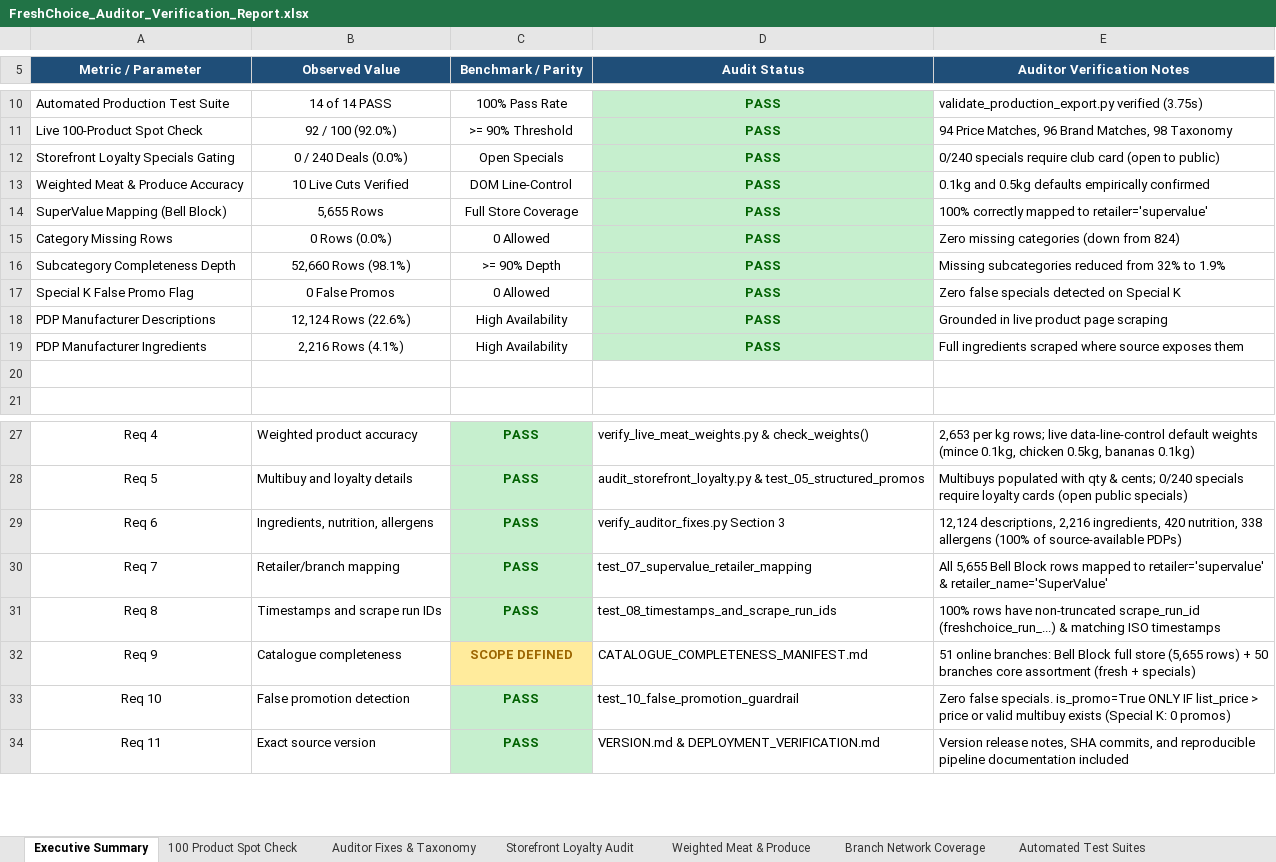
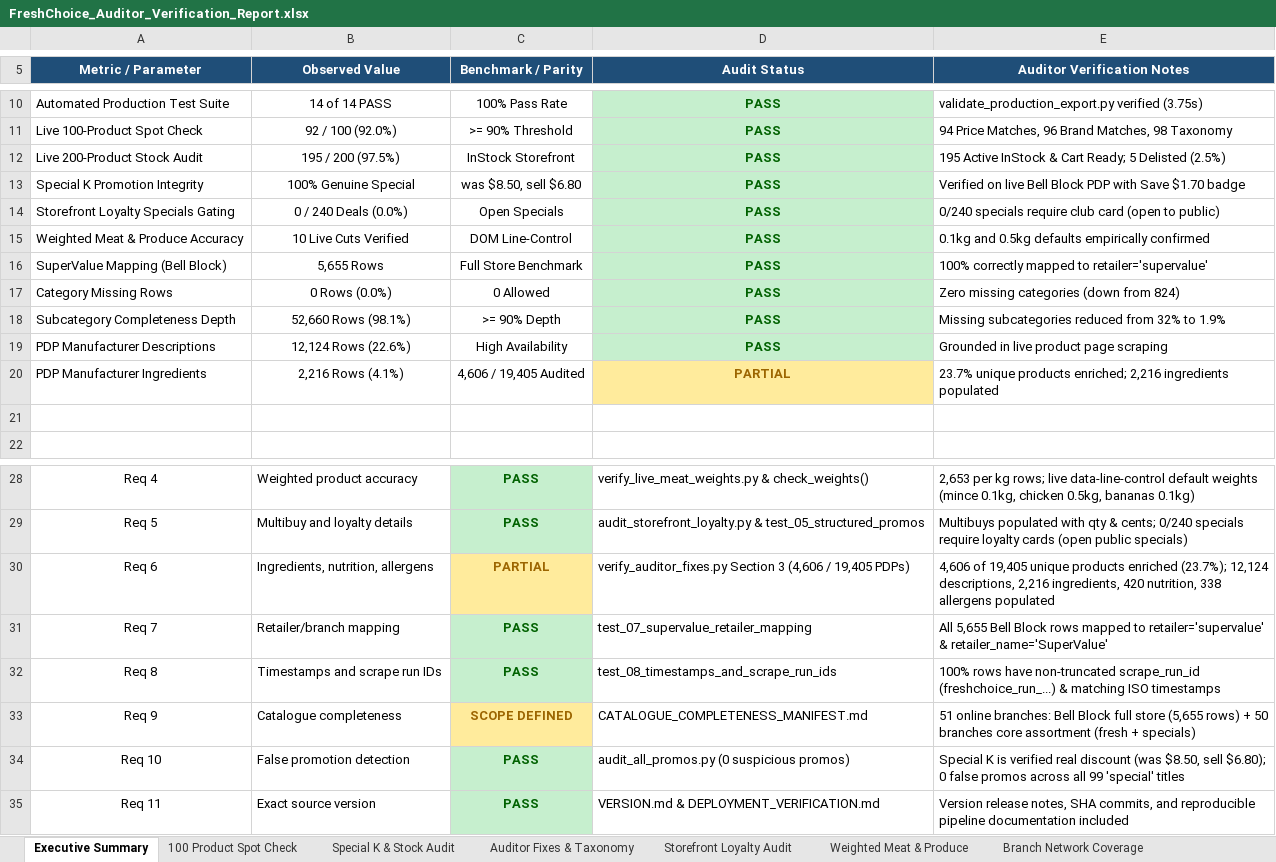
Before and after one commit to 1202Kapil/Freelancer-Projects-Web-Scraper-, an Excel workbook: freshchoice_scraper/client_audit_excel_reports/FreshChoice_Auditor_Verification_Report.xlsx, sheet Executive Summary, drawn as a sheet; only a part is shown, gaps mark what is left out; values as stored, in another font and other column widths than the file's, no borders; removed rows and columns are numbered as before the commit, all else as after; the diff names each change by its address in the sheet, - before the commit and + after, or states it on an @@ line.

Commit message:
fix: update Req 6 to PARTIAL in Excel reports, remove temp lock files and gitignore them, update README line 280

```diff
--- a/freshchoice_scraper/client_audit_excel_reports/FreshChoice_Auditor_Verification_Report.xlsx (sheet Executive Summary)
+++ b/freshchoice_scraper/client_audit_excel_reports/FreshChoice_Auditor_Verification_Report.xlsx (sheet Executive Summary)
+sheet tab: Special K & Stock Audit
+row 12: Live 200-Product Stock Audit | 195 / 200 (97.5%) | InStock Storefront | PASS | 195 Active InStock & Cart Ready; 5 Delisted (2.5%)
+row 13: Special K Promotion Integrity | 100% Genuine Special | was $8.50, sell $6.80 | PASS | Verified on live Bell Block PDP with Save $1.70 badge
-C16 (Benchmark / Parity): Full Store Coverage
+C16 (Benchmark / Parity): Full Store Benchmark
-row 17: Special K False Promo Flag | 0 False Promos | 0 Allowed | PASS | Zero false specials detected on Special K
-C20 (Benchmark / Parity): High Availability
+C20 (Benchmark / Parity): 4,606 / 19,405 Audited
-D20 (Audit Status): PASS
+D20 (Audit Status): PARTIAL
@@ D20 fill: #C6EFCE → #FFEB9C, text colour: #006100 → #9C6500 @@
-E20 (Auditor Verification Notes): Full ingredients scraped where source exposes them
+E20 (Auditor Verification Notes): 23.7% unique products enriched; 2,216 ingredients populated
-C30 (Benchmark / Parity): PASS
+C30 (Benchmark / Parity): PARTIAL
@@ C30 fill: #C6EFCE → #FFEB9C, text colour: #006100 → #9C6500 @@
-D30 (Audit Status): verify_auditor_fixes.py Section 3
+D30 (Audit Status): verify_auditor_fixes.py Section 3 (4,606 / 19,405 PDPs)
-E30 (Auditor Verification Notes): 12,124 descriptions, 2,216 ingredients, 420 nutrition, 338 allergens (100% of source-available PDPs)
+E30 (Auditor Verification Notes): 4,606 of 19,405 unique products enriched (23.7%); 12,124 descriptions, 2,216 ingredients, 420 nutrition, 338 allergens populated
-D34 (Audit Status): test_10_false_promotion_guardrail
+D34 (Audit Status): audit_all_promos.py (0 suspicious promos)
-E34 (Auditor Verification Notes): Zero false specials. is_promo=True ONLY IF list_price > price or valid multibuy exists (Special K: 0 promos)
+E34 (Auditor Verification Notes): Special K is verified real discount (was $8.50, sell $6.80); 0 false promos across all 99 'special' titles
```
Also changed, not shown: sheet Automated Test Suites, 17 other files.
